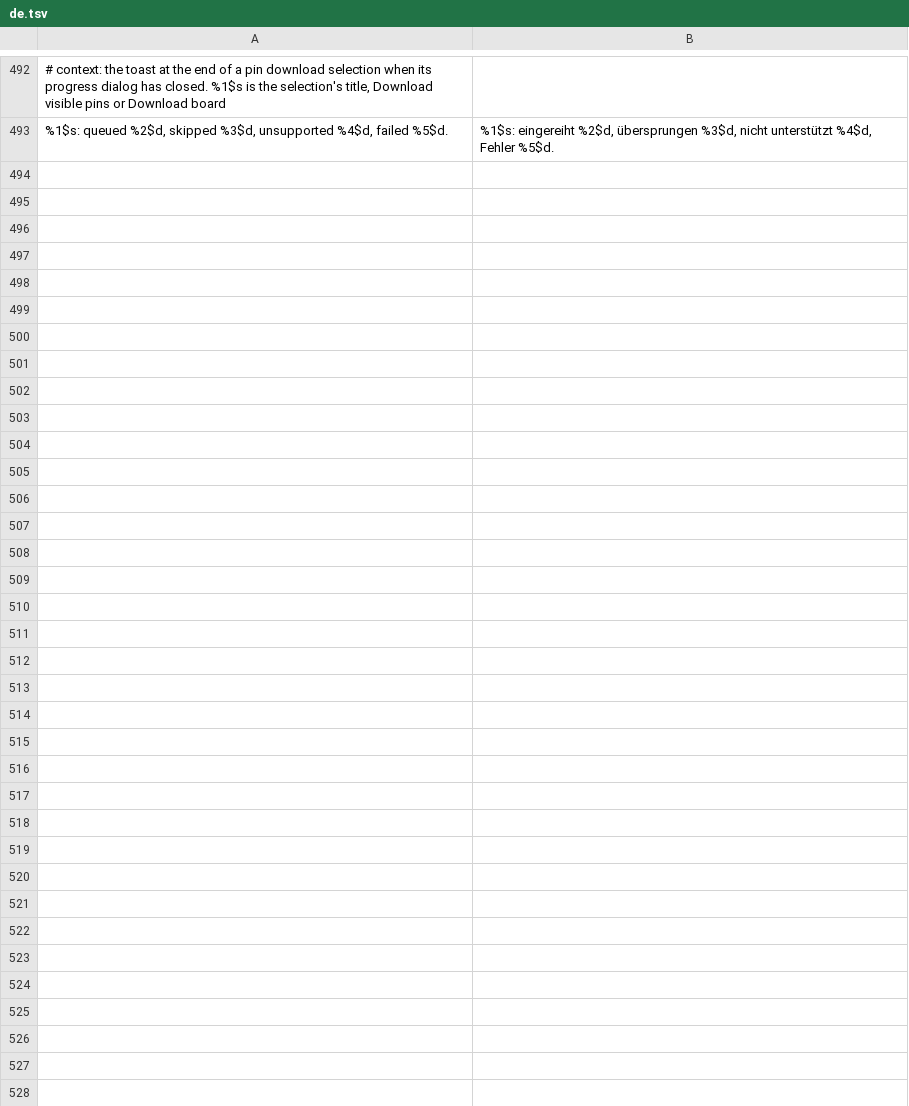
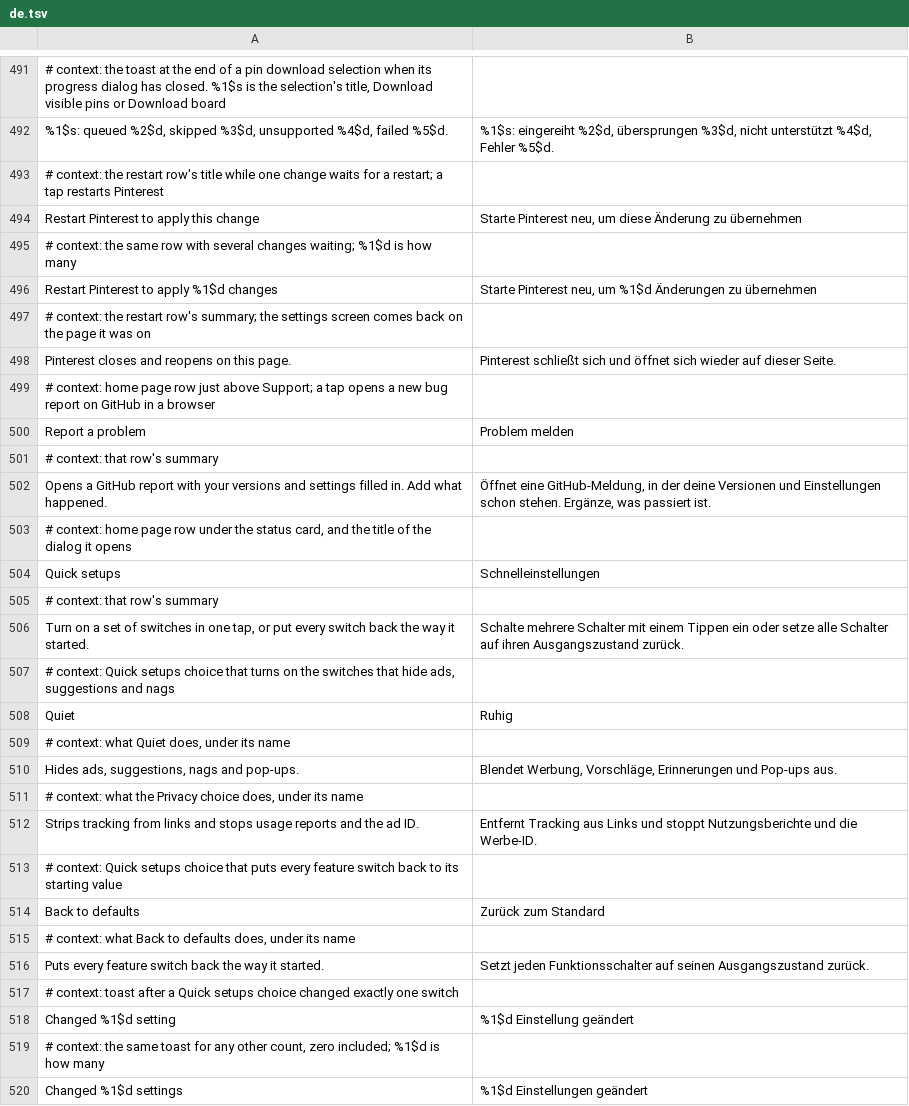
Before and after one commit to SA-SUJON/HushPinterest, a TSV file: extensions/shared/library/src/main/l10n/de.tsv, drawn as a sheet; only a part is shown, gaps mark what is left out; the diff covers the shown part only; the diff names each change by its address in the sheet, - before the commit and + after, or states it on an @@ line.

Commit message:
feat(settings): restart row, Report a problem and Quick setups
Follows the Hush settings standard. A change that needs a restart now
shows a Restart row the moment it's flipped, counting the changes
waiting, and tapping it relaunches Pinterest straight onto the same
settings page instead of leaving only a toast. Disable analytics, Hide
screenshot share and Fix push notifications are marked restart-gated,
since each takes effect on the next start. The pause line no longer
repeats the restart notice.

Report a problem sits above Support HushPinterest and opens the bug
form with versions, phone and switches filled in. Quick setups turns on
the Quiet or Privacy switches, or puts every feature switch back, and
says how many settings changed. Search now uses the shared matcher.
New strings are in all five tables.

```diff
--- a/extensions/shared/library/src/main/l10n/de.tsv
+++ b/extensions/shared/library/src/main/l10n/de.tsv
+row 493: # context: the restart row's title while one change waits for a restart; a tap restarts Pinterest
+row 494: Restart Pinterest to apply this change | Starte Pinterest neu, um diese Änderung zu übernehmen
+row 495: # context: the same row with several changes waiting; %1$d is how many
+row 496: Restart Pinterest to apply %1$d changes | Starte Pinterest neu, um %1$d Änderungen zu übernehmen
+row 497: # context: the restart row's summary; the settings screen comes back on the page it was on
+row 498: Pinterest closes and reopens on this page. | Pinterest schließt sich und öffnet sich wieder auf dieser Seite.
+row 499: # context: home page row just above Support; a tap opens a new bug report on GitHub in a browser
+row 500: Report a problem | Problem melden
+row 501: # context: that row's summary
+row 502: Opens a GitHub report with your versions and settings filled in. Add what happened. | Öffnet eine GitHub-Meldung, in der deine Versionen und Einstellungen schon stehen. Ergänze, was passiert ist.
+row 503: # context: home page row under the status card, and the title of the dialog it opens
+row 504: Quick setups | Schnelleinstellungen
+row 505: # context: that row's summary
+row 506: Turn on a set of switches in one tap, or put every switch back the way it started. | Schalte mehrere Schalter mit einem Tippen ein oder setze alle Schalter auf ihren Ausgangszustand zurück.
+row 507: # context: Quick setups choice that turns on the switches that hide ads, suggestions and nags
+row 508: Quiet | Ruhig
+row 509: # context: what Quiet does, under its name
+row 510: Hides ads, suggestions, nags and pop-ups. | Blendet Werbung, Vorschläge, Erinnerungen und Pop-ups aus.
+row 511: # context: what the Privacy choice does, under its name
+row 512: Strips tracking from links and stops usage reports and the ad ID. | Entfernt Tracking aus Links und stoppt Nutzungsberichte und die Werbe-ID.
+row 513: # context: Quick setups choice that puts every feature switch back to its starting value
+row 514: Back to defaults | Zurück zum Standard
+row 515: # context: what Back to defaults does, under its name
+row 516: Puts every feature switch back the way it started. | Setzt jeden Funktionsschalter auf seinen Ausgangszustand zurück.
+row 517: # context: toast after a Quick setups choice changed exactly one switch
+row 518: Changed %1$d setting | %1$d Einstellung geändert
+row 519: # context: the same toast for any other count, zero included; %1$d is how many
+row 520: Changed %1$d settings | %1$d Einstellungen geändert
```
Also changed, not shown: 1 removed row elsewhere in this file, extensions/shared/library/src/main/l10n/es.tsv, extensions/shared/library/src/main/l10n/in.tsv, 18 other files.
